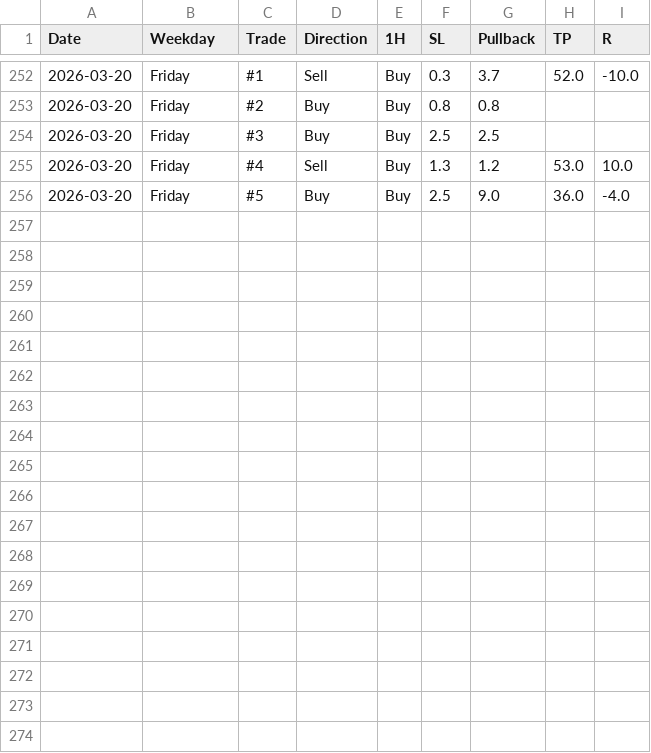
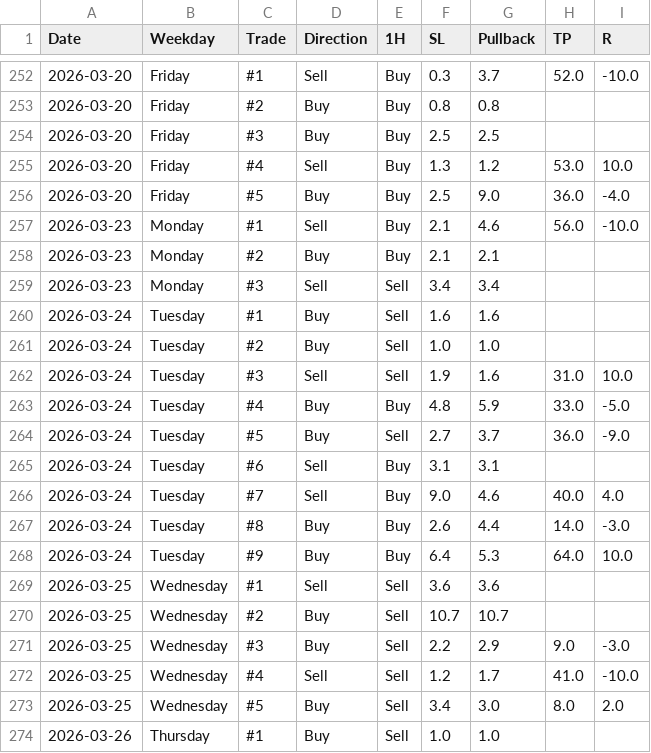
Before and after one commit to ReekenX/forex-backtester, a CSV file: strategies/15LS1CC/data.csv, drawn as a sheet; only a part is shown, gaps mark what is left out.

Commit message:
chore: add new trades data

```diff
--- a/strategies/15LS1CC/data.csv
+++ b/strategies/15LS1CC/data.csv
@@ -256 +256,19 @@ Date,Weekday,Trade,Direction,1H,SL,Pullback,TP,R
 2026-03-20,Friday,#5,Buy,Buy,2.5,9.0,36.0,-4.0
+2026-03-23,Monday,#1,Sell,Buy,2.1,4.6,56.0,-10.0
+2026-03-23,Monday,#2,Buy,Buy,2.1,2.1,,
+2026-03-23,Monday,#3,Sell,Sell,3.4,3.4,,
+2026-03-24,Tuesday,#1,Buy,Sell,1.6,1.6,,
+2026-03-24,Tuesday,#2,Buy,Sell,1.0,1.0,,
+2026-03-24,Tuesday,#3,Sell,Sell,1.9,1.6,31.0,10.0
+2026-03-24,Tuesday,#4,Buy,Buy,4.8,5.9,33.0,-5.0
+2026-03-24,Tuesday,#5,Buy,Sell,2.7,3.7,36.0,-9.0
+2026-03-24,Tuesday,#6,Sell,Buy,3.1,3.1,,
+2026-03-24,Tuesday,#7,Sell,Buy,9.0,4.6,40.0,4.0
+2026-03-24,Tuesday,#8,Buy,Buy,2.6,4.4,14.0,-3.0
+2026-03-24,Tuesday,#9,Buy,Buy,6.4,5.3,64.0,10.0
+2026-03-25,Wednesday,#1,Sell,Sell,3.6,3.6,,
+2026-03-25,Wednesday,#2,Buy,Sell,10.7,10.7,,
+2026-03-25,Wednesday,#3,Buy,Sell,2.2,2.9,9.0,-3.0
+2026-03-25,Wednesday,#4,Sell,Sell,1.2,1.7,41.0,-10.0
+2026-03-25,Wednesday,#5,Buy,Sell,3.4,3.0,8.0,2.0
+2026-03-26,Thursday,#1,Buy,Sell,1.0,1.0,,
```
